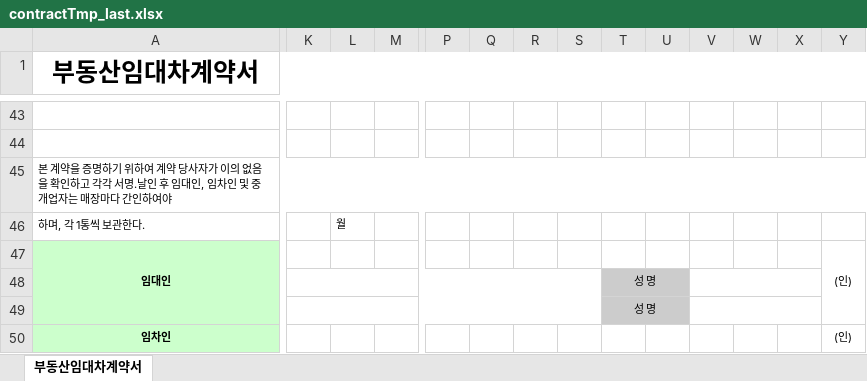
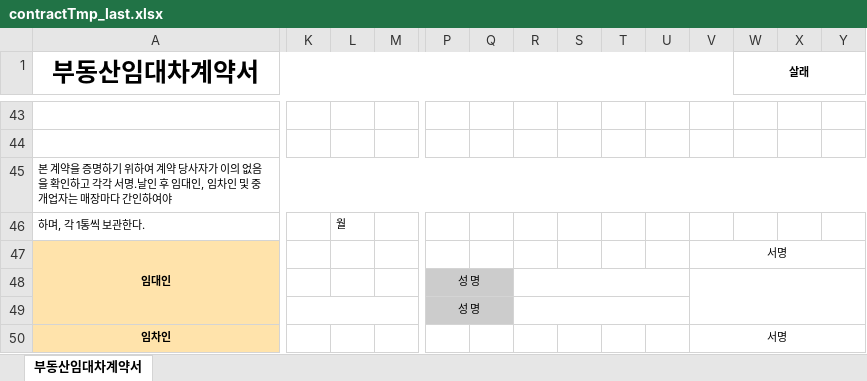
Before and after one commit to chocolatestain/salre, an Excel workbook: salre/src/main/webapp/excel/contractTmp_last.xlsx, sheet 부동산임대차계약서, drawn as a sheet; only a part is shown, gaps mark what is left out; values as stored, in another font and other column widths than the file's, no borders; the diff covers the shown part only; the diff names each change by its address in the sheet, - before the commit and + after, or states it on an @@ line.

```diff
--- a/salre/src/main/webapp/excel/contractTmp_last.xlsx (sheet 부동산임대차계약서)
+++ b/salre/src/main/webapp/excel/contractTmp_last.xlsx (sheet 부동산임대차계약서)
-A1:Y1 merged
+A1:V1 merged
-W1: (empty)
+W1: 살래
+W1:Y1 merged
-A47:A50 fill: #CCFFCC
+A47:A50 fill: #FFE3AB
-V47: (empty)
+V47: 서명
+V47:Y47 merged
-Y47: (인)
+Y47: (empty)
-Y47:Y49 merged
-K48:S48 merged
-P48:P49: (empty)
+P48:P49: 성 명
-P48:Q49 fill: none
+P48:Q49 fill: #CCCCCC
+P48:Q48 merged
+R48:U48 merged
-T48:T49: 성 명
+T48:T49: (empty)
-T48:U49 fill: #CCCCCC
+T48:U49 fill: none
-T48:U48 merged
-V48:X48 merged
+V48:Y49 merged
-K49:S49 merged
+K49:O49 merged
+P49:Q49 merged
+R49:U49 merged
-T49:U49 merged
-V49:X49 merged
-V50: (empty)
+V50: 서명
+V50:Y50 merged
-Y50: (인)
+Y50: (empty)
-Y50:Y52 merged
```
Also changed, not shown: 6 edited cells, cell formats and merged cells elsewhere in this sheet, salre/src/main/webapp/excel/contractTmp_last_output.xlsx, 21 other files.
